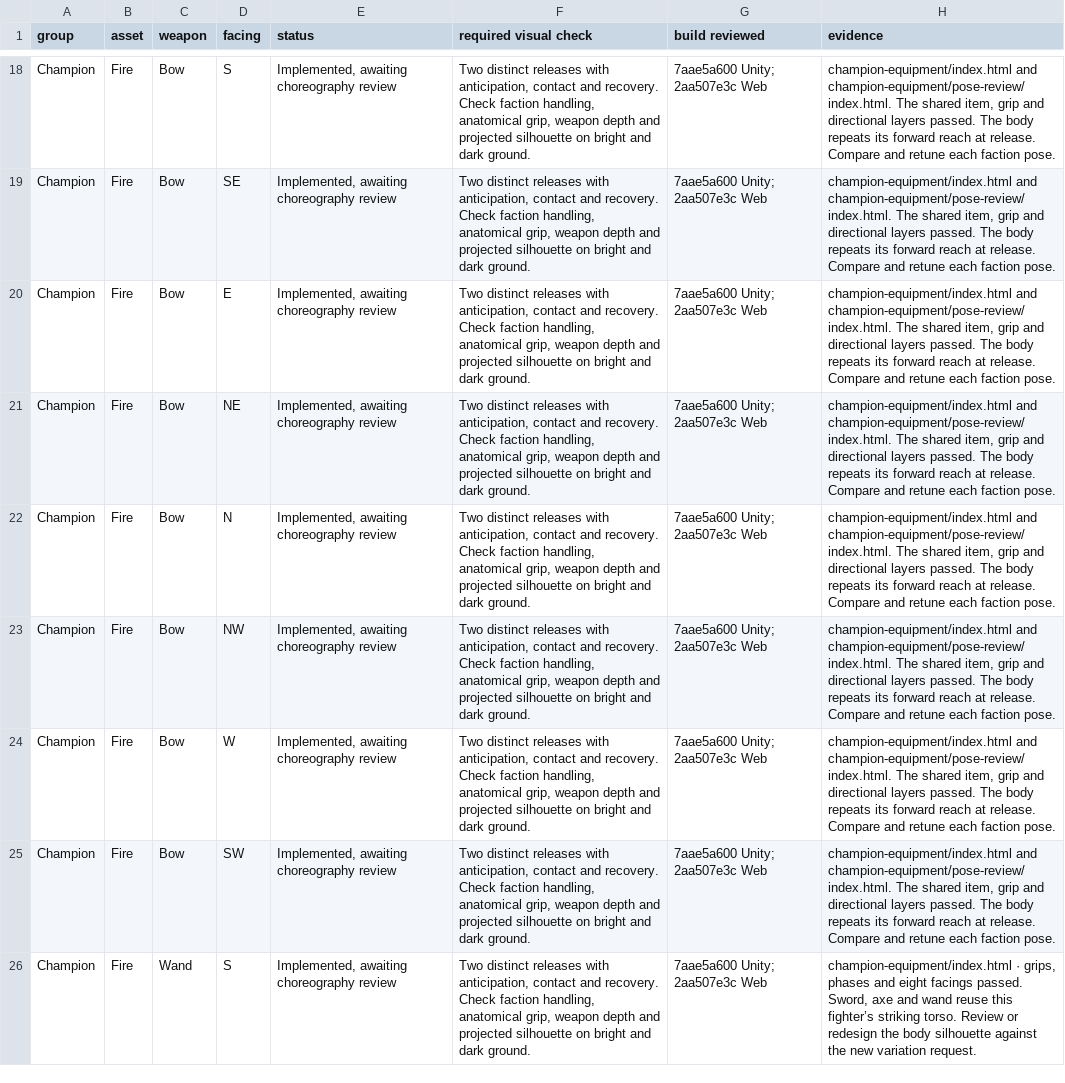
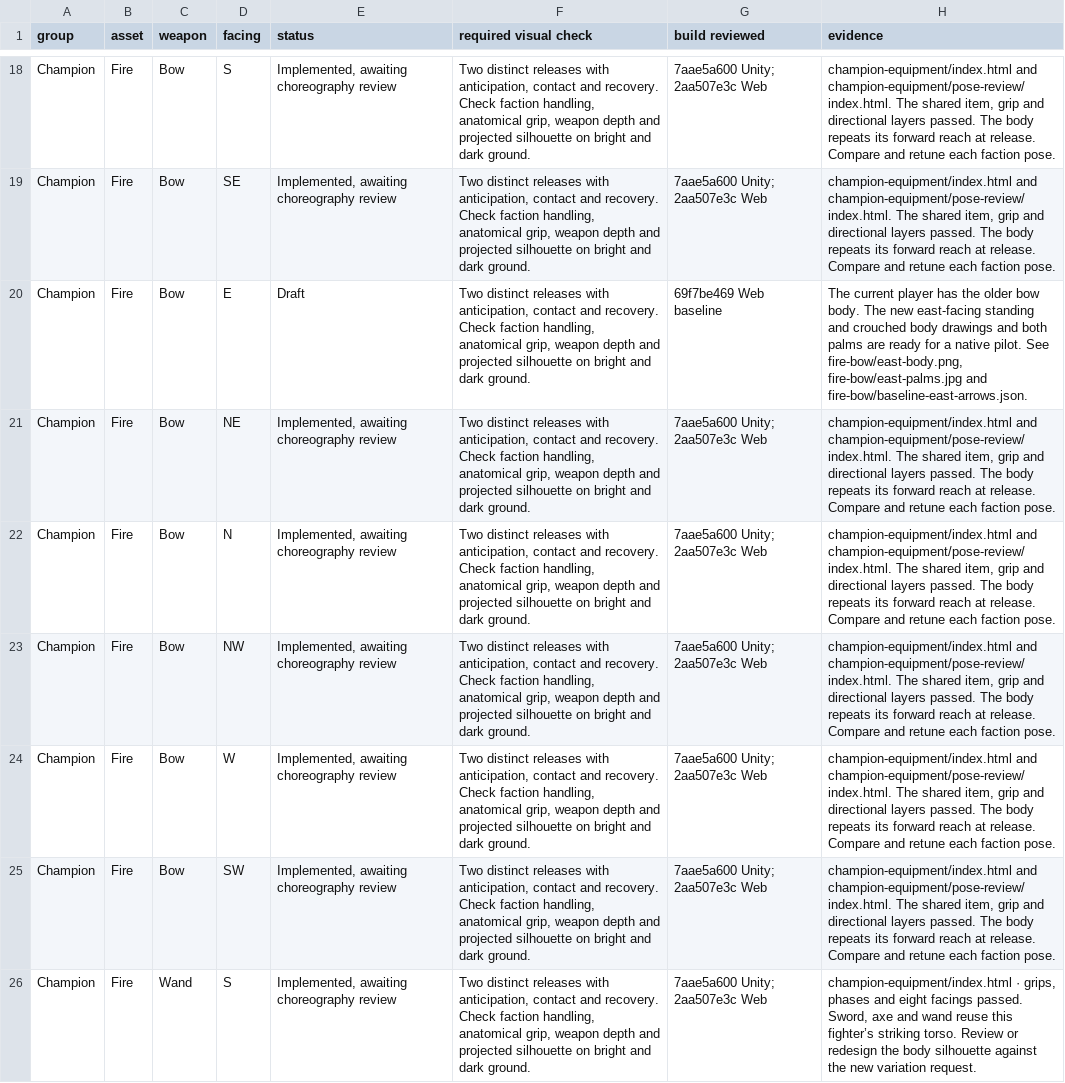
Before and after one commit to Nevanyte/RogueHalla, a CSV file: docs/art/STORM_INK_VISUAL_CHECKS.csv, drawn as a sheet; only a part is shown, gaps mark what is left out.

Commit message:
Track Fire’s east bow study separately from integrated loadouts

```diff
--- a/docs/art/STORM_INK_VISUAL_CHECKS.csv
+++ b/docs/art/STORM_INK_VISUAL_CHECKS.csv
@@ -19,3 +19,3 @@ Champion,Fire,Bow,S,"Implemented, awaiting choreography review","Two distinct re
 Champion,Fire,Bow,SE,"Implemented, awaiting choreography review","Two distinct releases with anticipation, contact and recovery. Check faction handling, anatomical grip, weapon depth and projected silhouette on bright and dark ground.",7aae5a600 Unity; 2aa507e3c Web,"champion-equipment/index.html and champion-equipment/pose-review/index.html. The shared item, grip and directional layers passed. The body repeats its forward reach at release. Compare and retune each faction pose."
-Champion,Fire,Bow,E,"Implemented, awaiting choreography review","Two distinct releases with anticipation, contact and recovery. Check faction handling, anatomical grip, weapon depth and projected silhouette on bright and dark ground.",7aae5a600 Unity; 2aa507e3c Web,"champion-equipment/index.html and champion-equipment/pose-review/index.html. The shared item, grip and directional layers passed. The body repeats its forward reach at release. Compare and retune each faction pose."
+Champion,Fire,Bow,E,Draft,"Two distinct releases with anticipation, contact and recovery. Check faction handling, anatomical grip, weapon depth and projected silhouette on bright and dark ground.",69f7be469 Web baseline,"The current player has the older bow body. The new east-facing standing and crouched body drawings and both palms are ready for a native pilot. See fire-bow/east-body.png, fire-bow/east-palms.jpg and fire-bow/baseline-east-arrows.json."
 Champion,Fire,Bow,NE,"Implemented, awaiting choreography review","Two distinct releases with anticipation, contact and recovery. Check faction handling, anatomical grip, weapon depth and projected silhouette on bright and dark ground.",7aae5a600 Unity; 2aa507e3c Web,"champion-equipment/index.html and champion-equipment/pose-review/index.html. The shared item, grip and directional layers passed. The body repeats its forward reach at release. Compare and retune each faction pose."
```
